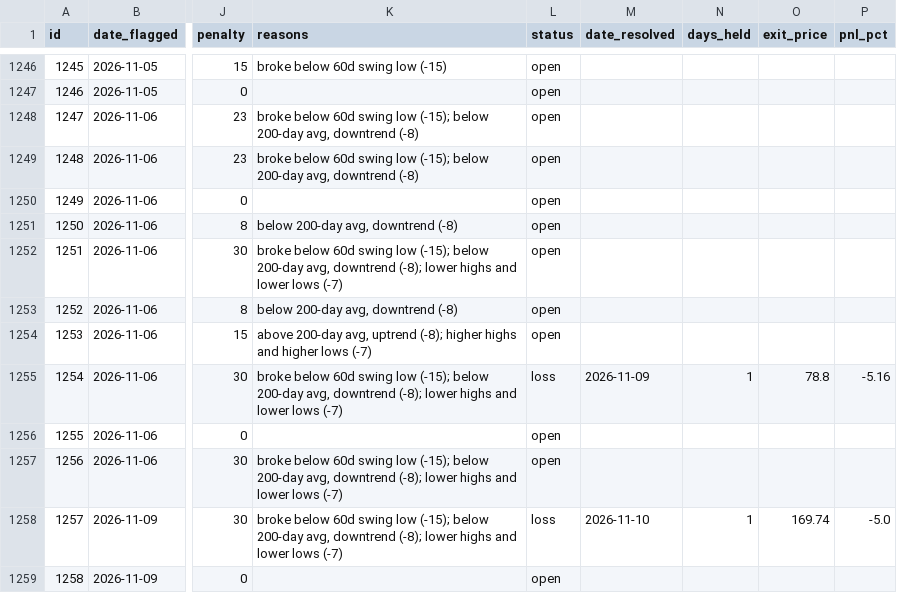
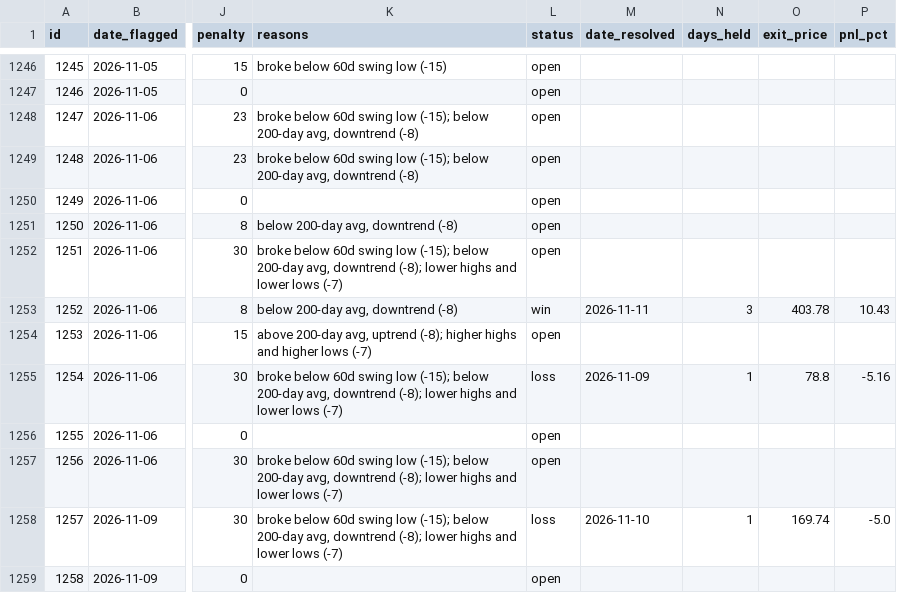
Before and after one commit to meskalinas23/stock-screener, a CSV file: reports/track_record.csv, drawn as a sheet; only a part is shown, gaps mark what is left out; the diff covers the shown part only; the diff names each change by its address in the sheet, - before the commit and + after, or states it on an @@ line.

```diff
--- a/reports/track_record.csv
+++ b/reports/track_record.csv
-L1253 (status): open
+L1253 (status): win
-M1253 (date_resolved): (empty)
+M1253 (date_resolved): 2026-11-11
-N1253 (days_held): (empty)
+N1253 (days_held): 3
-O1253 (exit_price): (empty)
+O1253 (exit_price): 403.78
-P1253 (pnl_pct): (empty)
+P1253 (pnl_pct): 10.43
```
Also changed, not shown: 35 edited cells elsewhere in this file, 21 other files.
